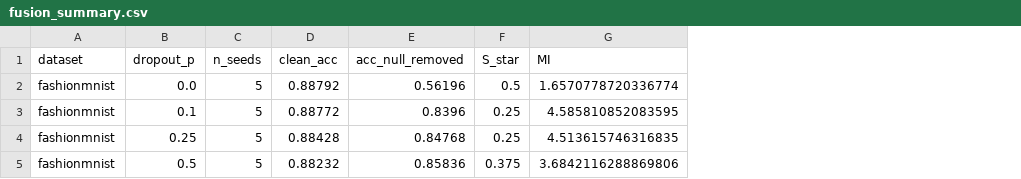
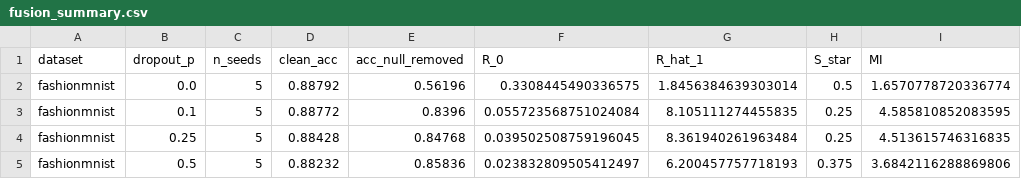
Before and after one commit to Stealth768/reliance-utility, a CSV file: results/derived/fusion_summary.csv, drawn as a sheet; only a part is shown; the diff names each change by its address in the sheet, - before the commit and + after, or states it on an @@ line.

Commit message:
chore(protocol): revert BEV to proposed in FREEZE.md, decouple from paper, log H1 failure & mechanism, update fusion metrics

```diff
--- a/results/derived/fusion_summary.csv
+++ b/results/derived/fusion_summary.csv
+column F (R_0), rows 2-5: 0.3308445490336575 | 0.055723568751024084 | 0.039502508759196045 | 0.023832809505412497
+column G (R_hat_1), rows 2-5: 1.8456384639303014 | 8.105111274455835 | 8.361940261963484 | 6.200457757718193
```
Also changed, not shown: 6 other files.
